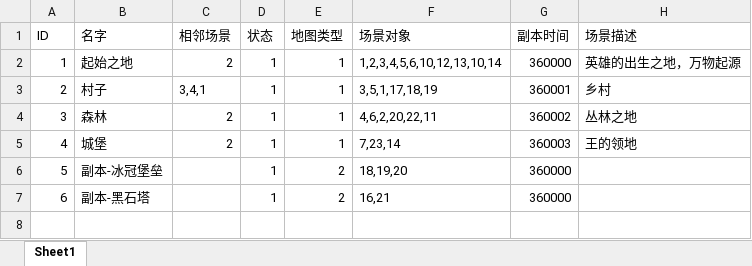
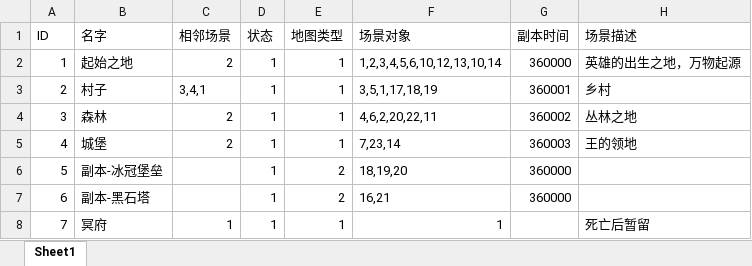
Before and after one commit to Zuo-Hang/gameserver, an Excel workbook: gameservicedemo/src/main/resources/game_configuration_excel/scene.xlsx, sheet Sheet1, drawn as a sheet; values as stored, in another font and other column widths than the file's, no borders; the diff names each change by its address in the sheet, - before the commit and + after, or states it on an @@ line.

```diff
--- a/gameservicedemo/src/main/resources/game_configuration_excel/scene.xlsx (sheet Sheet1)
+++ b/gameservicedemo/src/main/resources/game_configuration_excel/scene.xlsx (sheet Sheet1)
+row 8: 7 | 冥府 | 1 | 1 | 1 | 1 |  | 死亡后暂留
```
Also changed, not shown: gameservicedemo/src/main/resources/game_configuration_excel/roleType.xlsx, 4 other files.
